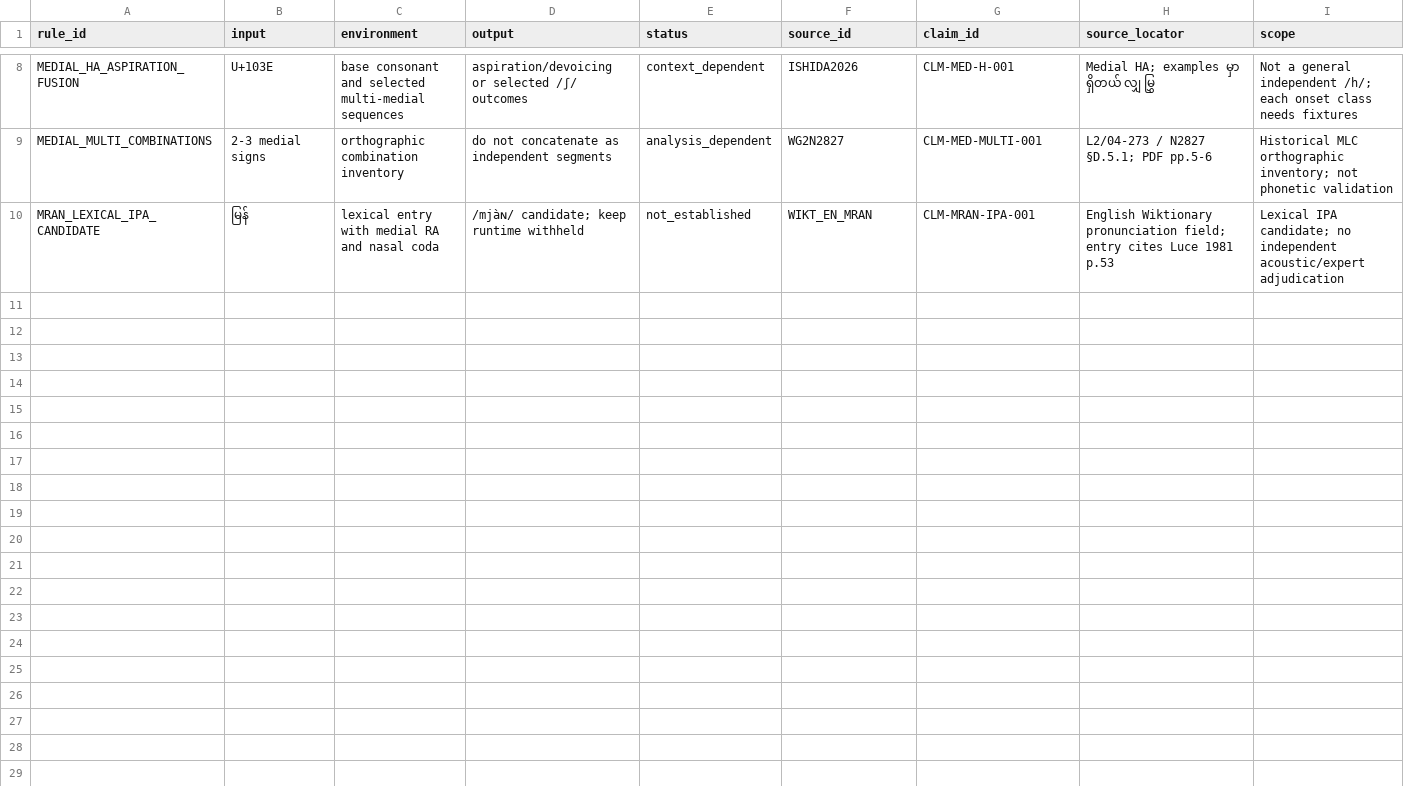
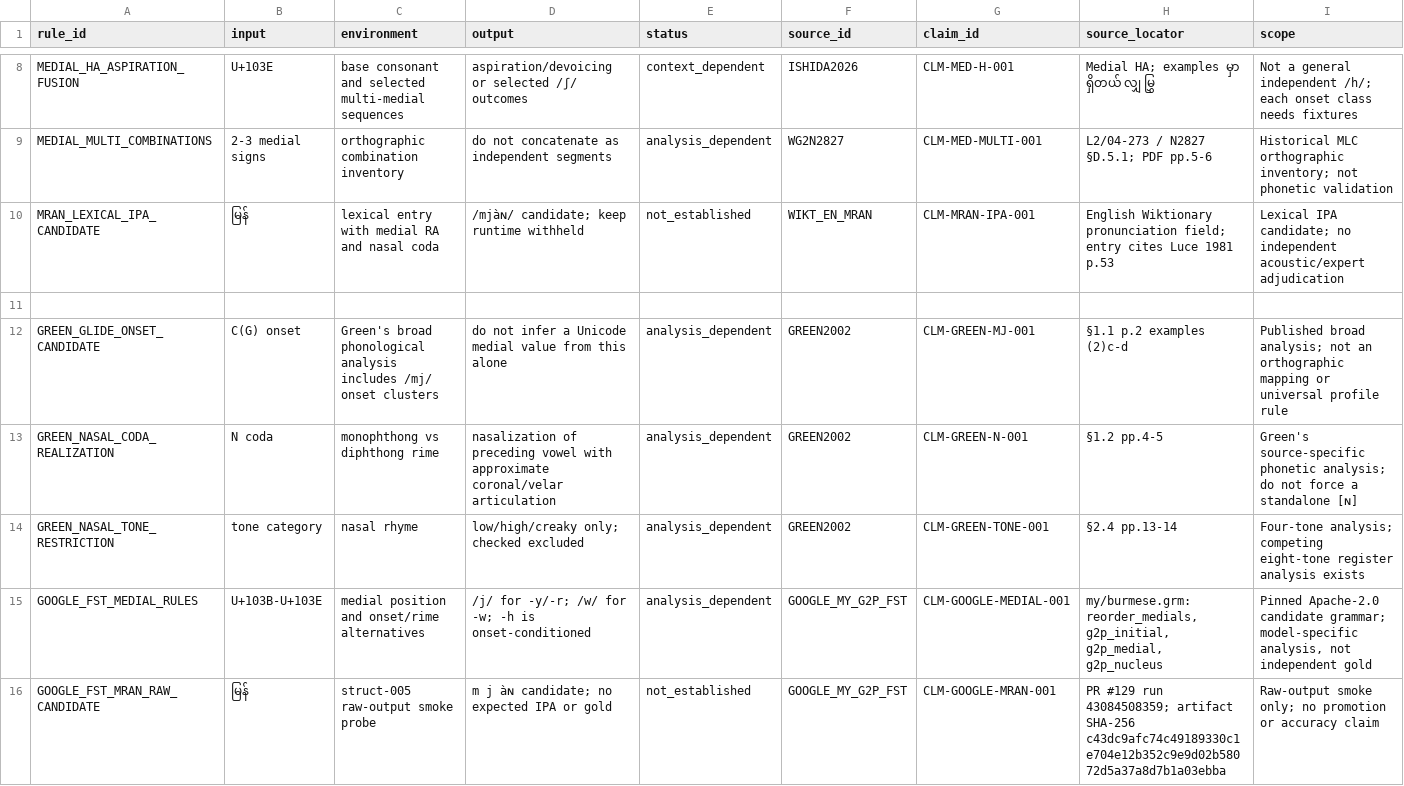
Before and after one commit to ClippyFirst/Burmese-Ukrainian-Phonetic-System-, a CSV file: data/burmese/phonological_rules.csv, drawn as a sheet; only a part is shown, gaps mark what is left out; rows hold the shown columns only; the diff names each change by its address in the sheet, - before the commit and + after, or states it on an @@ line.

```diff
--- a/data/burmese/phonological_rules.csv
+++ b/data/burmese/phonological_rules.csv
+row 11: (empty)
+row 12: GREEN_GLIDE_ONSET_CANDIDATE | C(G) onset | Green's broad phonological analysis includes /mj/ onset clusters | do not infer a Unicode medial value from this alone | analysis_dependent | GREEN2002 | CLM-GREEN-MJ-001 | §1.1 p.2 examples (2)c-d | Published broad analysis; not an orthographic mapping or universal profile rule
+row 13: GREEN_NASAL_CODA_REALIZATION | N coda | monophthong vs diphthong rime | nasalization of preceding vowel with approximate coronal/velar articulation | analysis_dependent | GREEN2002 | CLM-GREEN-N-001 | §1.2 pp.4-5 | Green's source-specific phonetic analysis; do not force a standalone [ɴ]
+row 14: GREEN_NASAL_TONE_RESTRICTION | tone category | nasal rhyme | low/high/creaky only; checked excluded | analysis_dependent | GREEN2002 | CLM-GREEN-TONE-001 | §2.4 pp.13-14 | Four-tone analysis; competing eight-tone register analysis exists
+row 15: GOOGLE_FST_MEDIAL_RULES | U+103B-U+103E | medial position and onset/rime alternatives | /j/ for -y/-r; /w/ for -w; -h is onset-conditioned | analysis_dependent | GOOGLE_MY_G2P_FST | CLM-GOOGLE-MEDIAL-001 | my/burmese.grm: reorder_medials, g2p_initial, g2p_medial, g2p_nucleus | Pinned Apache-2.0 candidate grammar; model-specific analysis, not independent gold
+row 16: GOOGLE_FST_MRAN_RAW_CANDIDATE | မြန် | struct-005 raw-output smoke probe | m j àɴ candidate; no expected IPA or gold | not_established | GOOGLE_MY_G2P_FST | CLM-GOOGLE-MRAN-001 | PR #129 run 43084508359; artifact SHA-256 c43dc9afc74c49189330c1e704e12b352c9e9d02b58072d5a37a8d7b1a03ebba | Raw-output smoke only; no promotion or accuracy claim
```
Also changed, not shown: data/burmese/medial_evidence_matrix.csv, data/burmese/source_claims.csv, 5 other files.
